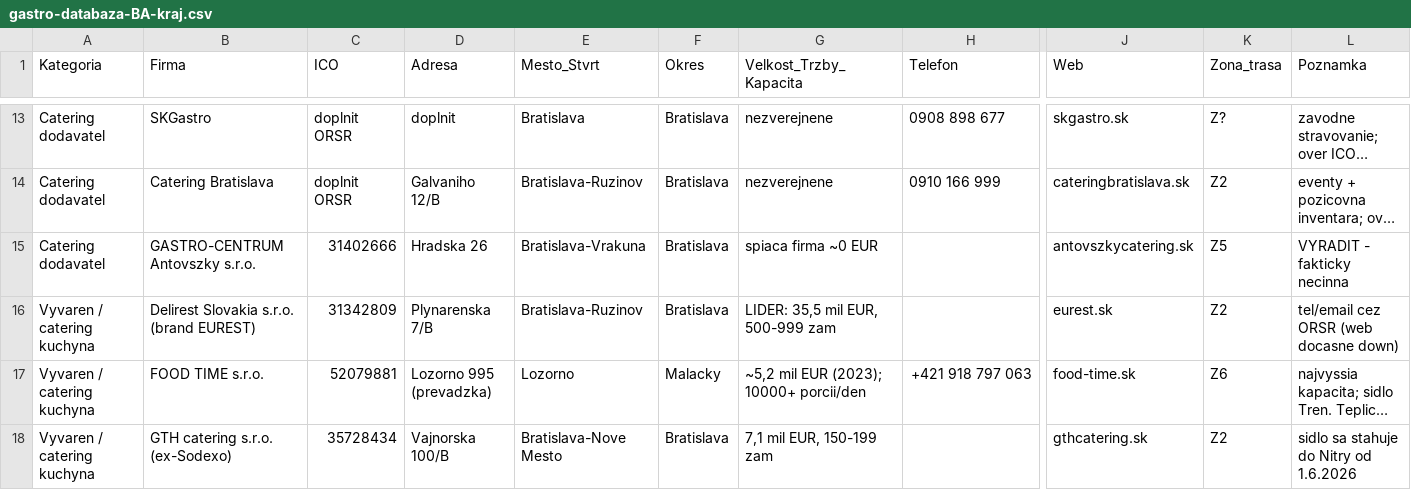
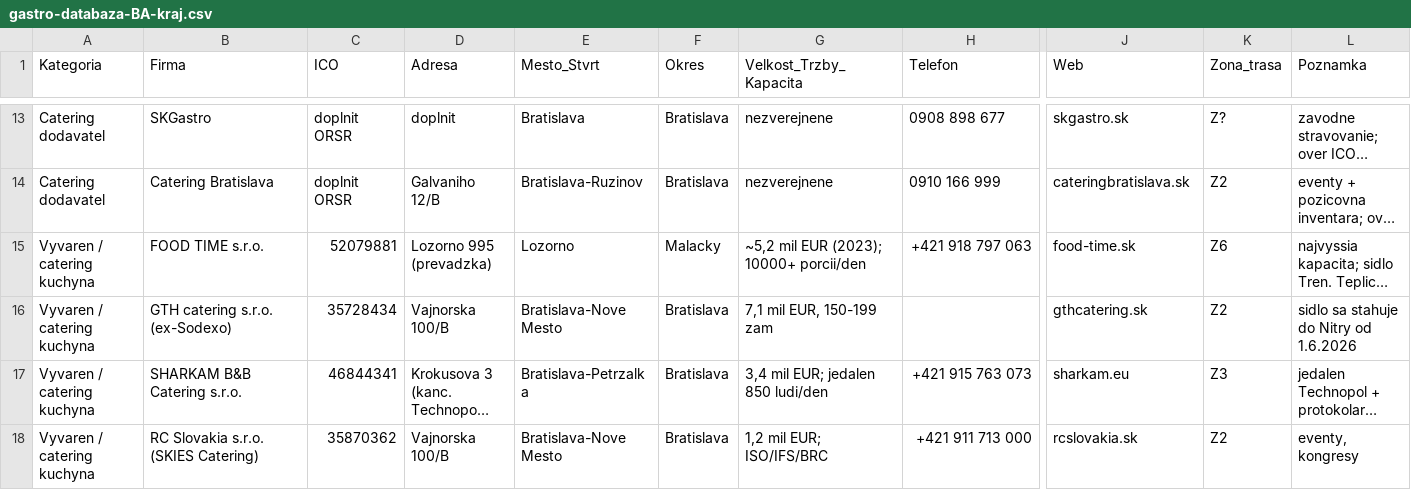
Before and after one commit to mixall11/gastro-ba-kraj, a CSV file: gastro-databaza-BA-kraj.csv, drawn as a sheet; only a part is shown, gaps mark what is left out; the shorter side is filled out with more unchanged rows; long unchanged cells end in …; rows hold the shown columns only; the diff names each change by its address in the sheet, - before the commit and + after, or states it on an @@ line.

Commit message:
fix(BA): remove Antovszky (0 EUR) + Delirest/Eurest (na request)

```diff
--- a/gastro-databaza-BA-kraj.csv
+++ b/gastro-databaza-BA-kraj.csv
-row 15: Catering dodavatel | GASTRO-CENTRUM Antovszky s.r.o. | 31402666 | Hradska 26 | Bratislava-Vrakuna | Bratislava | spiaca firma ~0 EUR |  | antovszkycatering.sk | Z5 | VYRADIT - fakticky necinna
-row 16: Vyvaren / catering kuchyna | Delirest Slovakia s.r.o. (brand EUREST) | 31342809 | Plynarenska 7/B | Bratislava-Ruzinov | Bratislava | LIDER: 35,5 mil EUR, 500-999 zam |  | eurest.sk | Z2 | tel/email cez ORSR (web docasne down)
```
Also changed, not shown: 2 other files.
